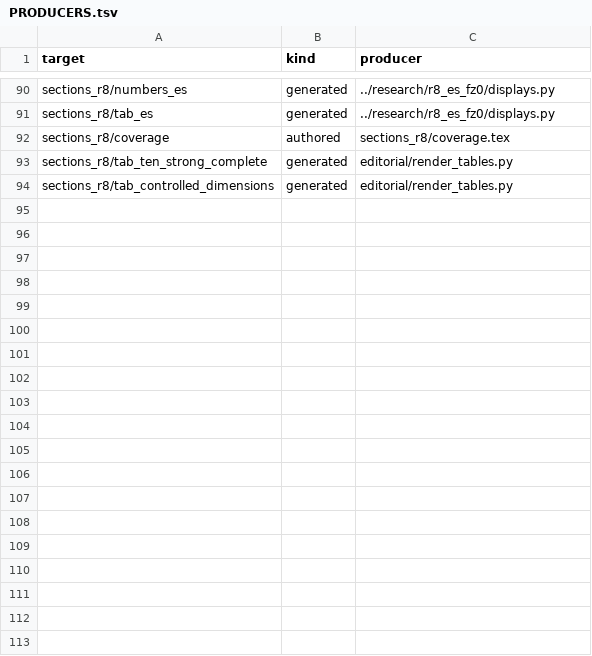
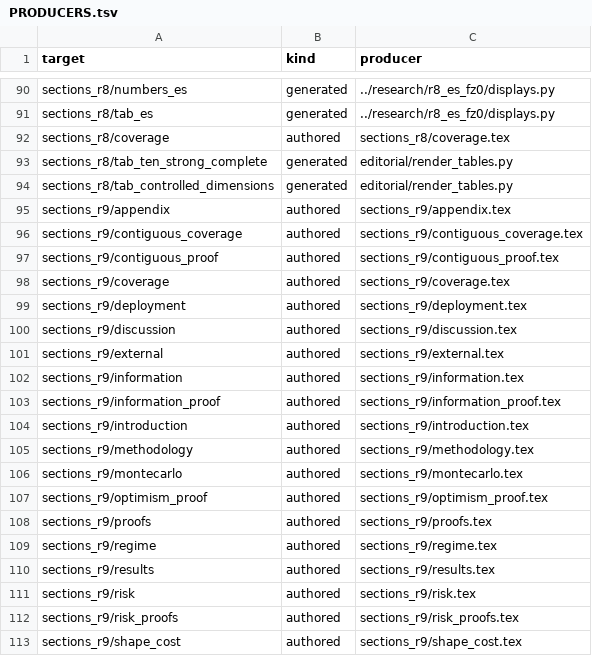
Before and after one commit to QuantLet/Conformal_Oracle, a TSV file: R8/source/analysis/provenance_r8/PRODUCERS.tsv, drawn as a sheet; only a part is shown, gaps mark what is left out; the diff covers the shown part only.

```diff
--- a/R8/source/analysis/provenance_r8/PRODUCERS.tsv
+++ b/R8/source/analysis/provenance_r8/PRODUCERS.tsv
@@ -94 +94,20 @@ sections_r8/tab_ten_strong_complete	generated	editorial/render_tables.py
 sections_r8/tab_controlled_dimensions	generated	editorial/render_tables.py
+sections_r9/appendix	authored	sections_r9/appendix.tex
+sections_r9/contiguous_coverage	authored	sections_r9/contiguous_coverage.tex
+sections_r9/contiguous_proof	authored	sections_r9/contiguous_proof.tex
+sections_r9/coverage	authored	sections_r9/coverage.tex
+sections_r9/deployment	authored	sections_r9/deployment.tex
+sections_r9/discussion	authored	sections_r9/discussion.tex
+sections_r9/external	authored	sections_r9/external.tex
+sections_r9/information	authored	sections_r9/information.tex
+sections_r9/information_proof	authored	sections_r9/information_proof.tex
+sections_r9/introduction	authored	sections_r9/introduction.tex
+sections_r9/methodology	authored	sections_r9/methodology.tex
+sections_r9/montecarlo	authored	sections_r9/montecarlo.tex
+sections_r9/optimism_proof	authored	sections_r9/optimism_proof.tex
+sections_r9/proofs	authored	sections_r9/proofs.tex
+sections_r9/regime	authored	sections_r9/regime.tex
+sections_r9/results	authored	sections_r9/results.tex
+sections_r9/risk	authored	sections_r9/risk.tex
+sections_r9/risk_proofs	authored	sections_r9/risk_proofs.tex
+sections_r9/shape_cost	authored	sections_r9/shape_cost.tex
```
Also changed, not shown: 15 added rows elsewhere in this file, 18 other files.
